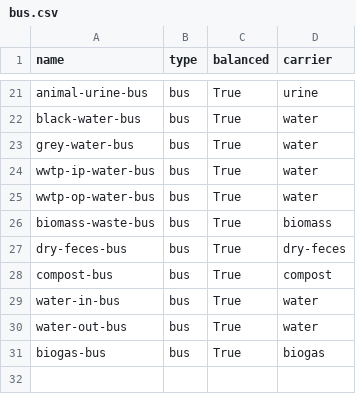
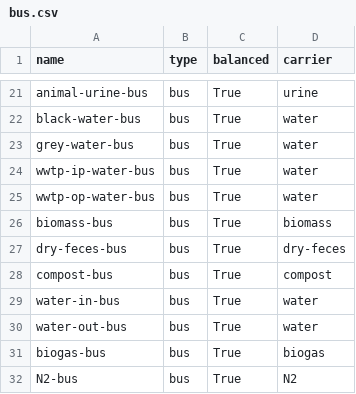
Before and after one commit to rl-institut/WEFEConfigurator, a CSV file: component_library/WIP_components/data/elements/bus.csv, drawn as a sheet; only a part is shown, gaps mark what is left out.

Commit message:
Update bus.csv in WIP_components to include toilets, water, and wastewater treatment

```diff
--- a/component_library/WIP_components/data/elements/bus.csv
+++ b/component_library/WIP_components/data/elements/bus.csv
@@ -25,3 +25,3 @@ wwtp-ip-water-bus;bus;True;water
 wwtp-op-water-bus;bus;True;water
-biomass-waste-bus;bus;True;biomass
+biomass-bus;bus;True;biomass
 dry-feces-bus;bus;True;dry-feces
@@ -31 +31,2 @@ water-out-bus;bus;True;water
 biogas-bus;bus;True;biogas
+N2-bus;bus;True;N2
```
